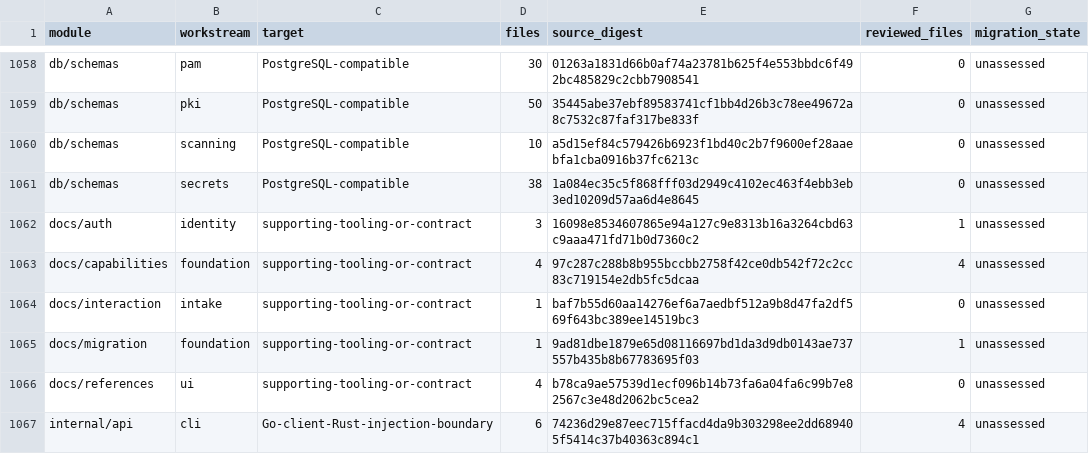
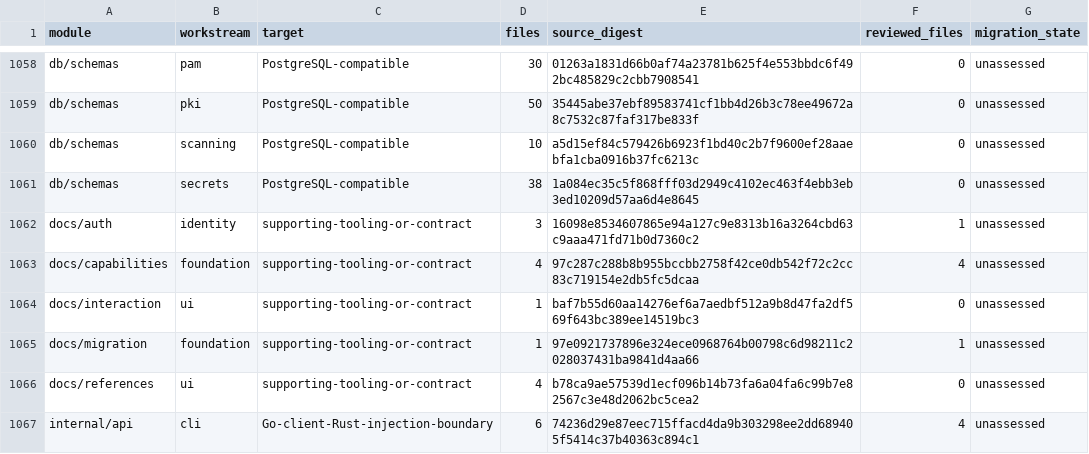
Before and after one commit to shippinAI/vaultix, a TSV file: docs/migration/generated/modules.tsv, drawn as a sheet; only a part is shown, gaps mark what is left out.

Commit message:
fix(ui): assign interaction ledger to native UI workstream

```diff
--- a/docs/migration/generated/modules.tsv
+++ b/docs/migration/generated/modules.tsv
@@ -1063,4 +1063,4 @@ docs/auth	identity	supporting-tooling-or-contract	3	16098e8534607865e94a127c9e83
 docs/capabilities	foundation	supporting-tooling-or-contract	4	97c287c288b8b955bccbb2758f42ce0db542f72c2cc83c719154e2db5fc5dcaa	4	unassessed
-docs/interaction	intake	supporting-tooling-or-contract	1	baf7b55d60aa14276ef6a7aedbf512a9b8d47fa2df569f643bc389ee14519bc3	0	unassessed
-docs/migration	foundation	supporting-tooling-or-contract	1	9ad81dbe1879e65d08116697bd1da3d9db0143ae737557b435b8b67783695f03	1	unassessed
+docs/interaction	ui	supporting-tooling-or-contract	1	baf7b55d60aa14276ef6a7aedbf512a9b8d47fa2df569f643bc389ee14519bc3	0	unassessed
+docs/migration	foundation	supporting-tooling-or-contract	1	97e0921737896e324ece0968764b00798c6d98211c2028037431ba9841d4aa66	1	unassessed
 docs/references	ui	supporting-tooling-or-contract	4	b78ca9ae57539d1ecf096b14b73fa6a04fa6c99b7e82567c3e48d2062bc5cea2	0	unassessed
```
Also changed, not shown: 5 other files.
